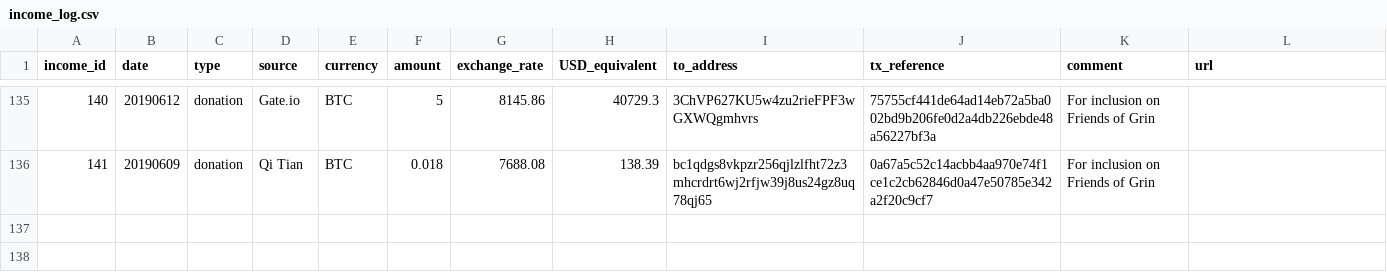
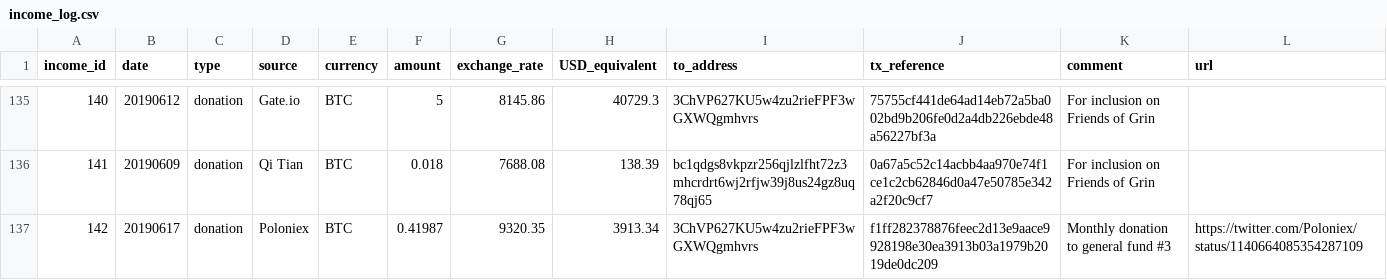
Before and after one commit to mimblewimble/grin-pm, a CSV file: financials/income_log.csv, drawn as a sheet; only a part is shown, gaps mark what is left out; the diff names each change by its address in the sheet, - before the commit and + after, or states it on an @@ line.

Commit message:
add Poloniex monthly donation #4 to income_log

```diff
--- a/financials/income_log.csv
+++ b/financials/income_log.csv
+row 137: 142 | 20190617 | donation | Poloniex | BTC | 0.41987 | 9320.35 | 3913.34 | 3ChVP627KU5w4zu2rieFPF3wGXWQgmhvrs | f1ff282378876feec2d13e9aace9928198e30ea3913b03a1979b2019de0dc209 | Monthly donation to general fund #3 | https://twitter.com/Poloniex/status/1140664085354287109
```
